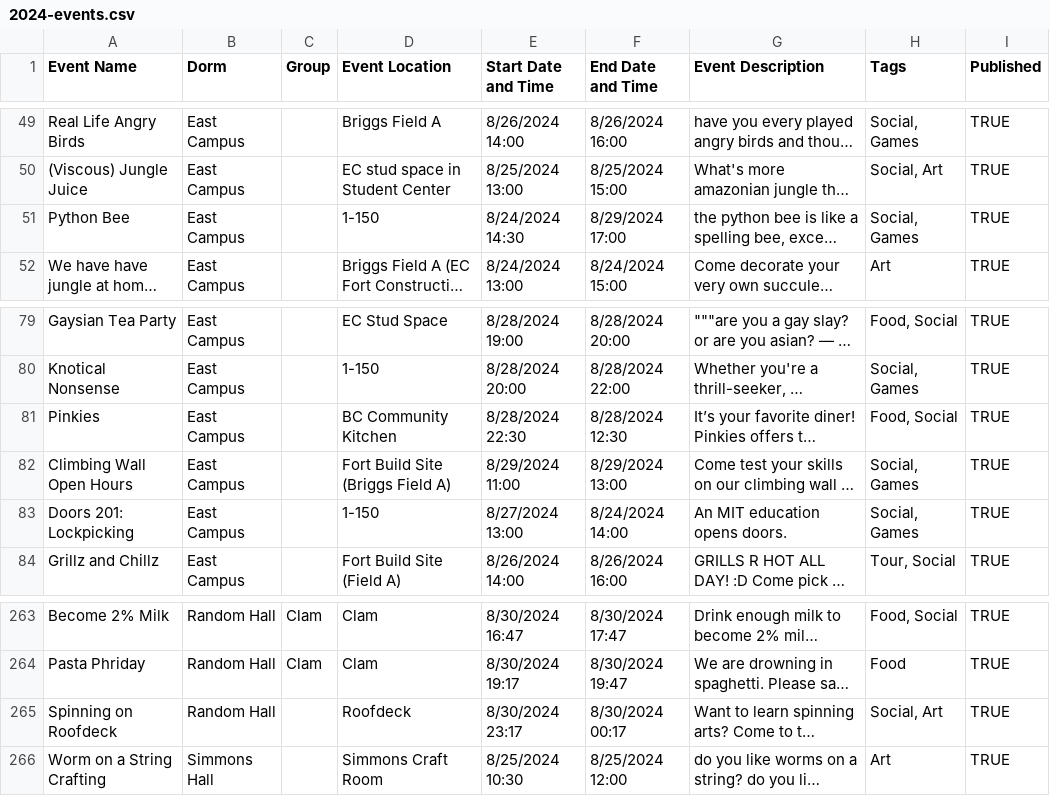
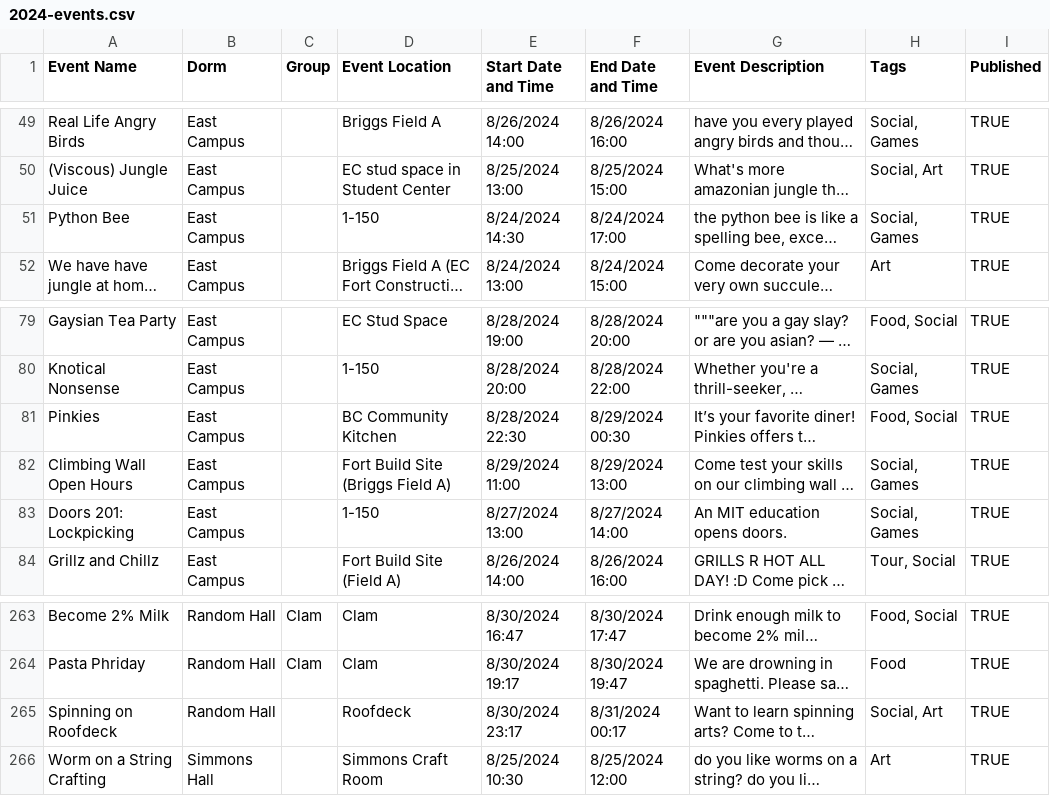
Before and after one commit to mit-dormcon/t-rex, a CSV file: events/2024-events.csv, drawn as a sheet; only a part is shown, gaps mark what is left out; long unchanged cells end in …; the diff names each change by its address in the sheet, - before the commit and + after, or states it on an @@ line.

Commit message:
fixes

```diff
--- a/events/2024-events.csv
+++ b/events/2024-events.csv
-F51 (End Date and Time): 8/29/2024 17:00
+F51 (End Date and Time): 8/24/2024 17:00
-F81 (End Date and Time): 8/28/2024 12:30
+F81 (End Date and Time): 8/29/2024 00:30
-F83 (End Date and Time): 8/24/2024 14:00
+F83 (End Date and Time): 8/27/2024 14:00
-F265 (End Date and Time): 8/30/2024 00:17
+F265 (End Date and Time): 8/31/2024 00:17
```
